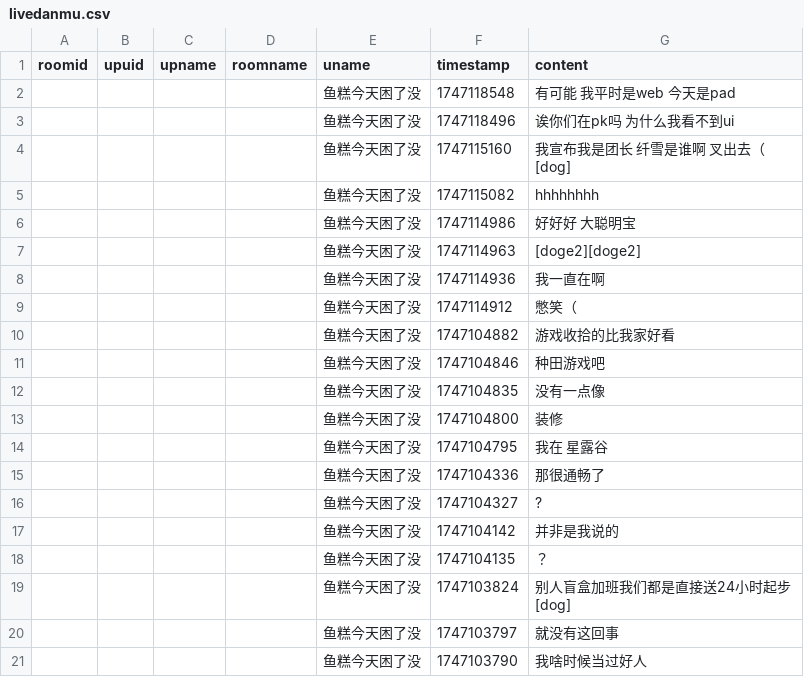
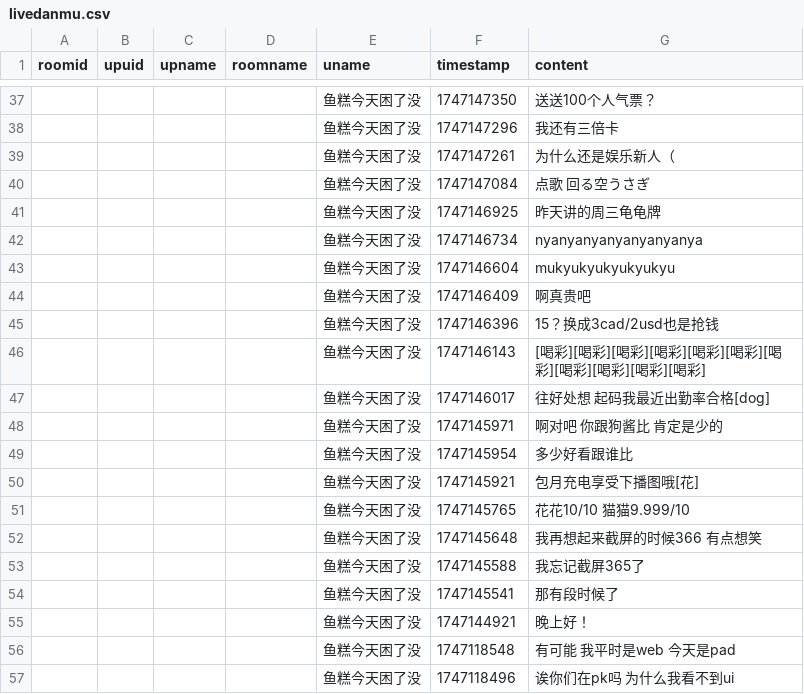
Before and after one commit to YurenHao0426/MuxianSexualRepressionHistory, a CSV file: livedanmu.csv, drawn as a sheet; only a part is shown, gaps mark what is left out; the shorter side is filled out with more unchanged rows; the diff covers the shown part only.

```diff
--- a/livedanmu.csv
+++ b/livedanmu.csv
@@ -2 +37,20 @@ roomid,upuid,upname,roomname,uname,timestamp,content
+"","","","","鱼糕今天困了没",1747147350,"送送100个人气票？"
+"","","","","鱼糕今天困了没",1747147296,"我还有三倍卡"
+"","","","","鱼糕今天困了没",1747147261,"为什么还是娱乐新人（"
+"","","","","鱼糕今天困了没",1747147084,"点歌 回る空うさぎ"
+"","","","","鱼糕今天困了没",1747146925,"昨天讲的周三龟龟牌"
+"","","","","鱼糕今天困了没",1747146734,"nyanyanyanyanyanyanya"
+"","","","","鱼糕今天困了没",1747146604,"mukyukyukyukyukyu"
+"","","","","鱼糕今天困了没",1747146409,"啊真贵吧"
+"","","","","鱼糕今天困了没",1747146396,"15？换成3cad/2usd也是抢钱"
+"","","","","鱼糕今天困了没",1747146143,"[喝彩][喝彩][喝彩][喝彩][喝彩][喝彩][喝彩][喝彩][喝彩][喝彩][喝彩]"
+"","","","","鱼糕今天困了没",1747146017,"往好处想 起码我最近出勤率合格[dog]"
+"","","","","鱼糕今天困了没",1747145971,"啊对吧 你跟狗酱比 肯定是少的"
+"","","","","鱼糕今天困了没",1747145954,"多少好看跟谁比"
+"","","","","鱼糕今天困了没",1747145921,"包月充电享受下播图哦[花]"
+"","","","","鱼糕今天困了没",1747145765,"花花10/10 猫猫9.999/10"
+"","","","","鱼糕今天困了没",1747145648,"我再想起来截屏的时候366 有点想笑"
+"","","","","鱼糕今天困了没",1747145588,"我忘记截屏365了"
+"","","","","鱼糕今天困了没",1747145541,"那有段时候了"
+"","","","","鱼糕今天困了没",1747144921,"晚上好！"
 "","","","","鱼糕今天困了没",1747118548,"有可能 我平时是web 今天是pad"
```
Also changed, not shown: 35 added rows elsewhere in this file.
